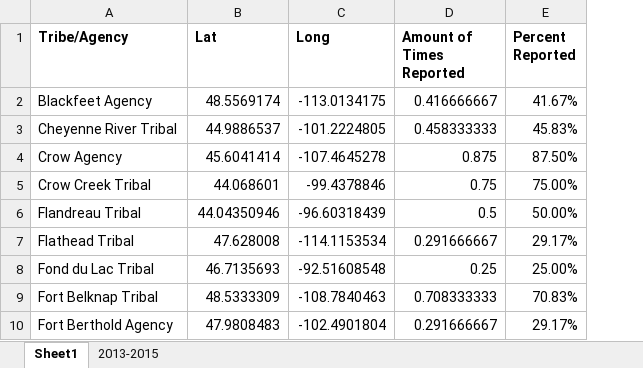
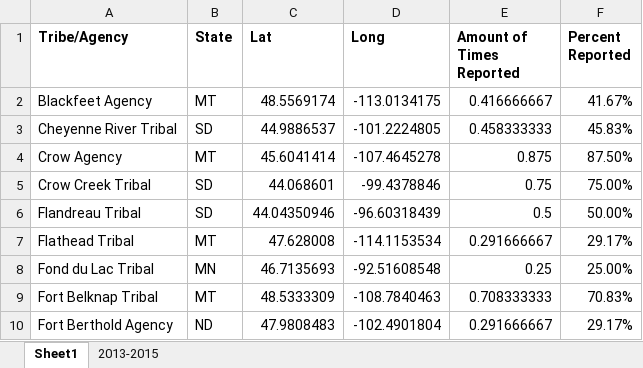
Before and after one commit to Tiny-Pickles/NativeGone, an Excel workbook: map-data/personal-datasets/XLSX/tribalCrimeBJS-KEY.xlsx, sheet Sheet1, drawn as a sheet; only a part is shown; values as stored, in another font and other column widths than the file's, no borders; the diff names each change by its address in the sheet, - before the commit and + after, or states it on an @@ line.

```diff
--- a/map-data/personal-datasets/XLSX/tribalCrimeBJS-KEY.xlsx (sheet Sheet1)
+++ b/map-data/personal-datasets/XLSX/tribalCrimeBJS-KEY.xlsx (sheet Sheet1)
+column B (State), rows 2-10: MT | SD | MT | SD | SD | MT | MN | MT | ND
```
Also changed, not shown: 6 other files.
